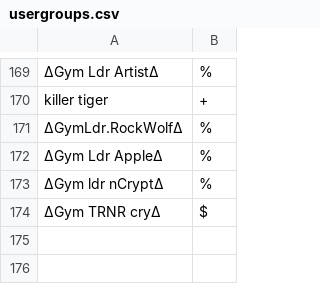
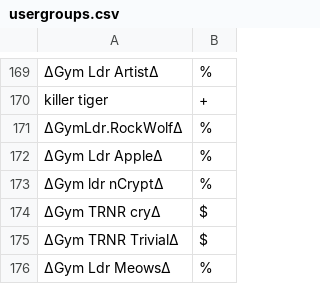
Before and after one commit to Sora-League/Pokemon-Showdown, a CSV file: config/usergroups.csv, drawn as a sheet; only a part is shown, gaps mark what is left out.

Commit message:
usergroups

```diff
--- a/config/usergroups.csv
+++ b/config/usergroups.csv
@@ -174 +174,3 @@ killer tiger,+
 ∆Gym TRNR cry∆,$
+∆Gym TRNR Trivial∆,$
+∆Gym Ldr Meows∆,%
```
